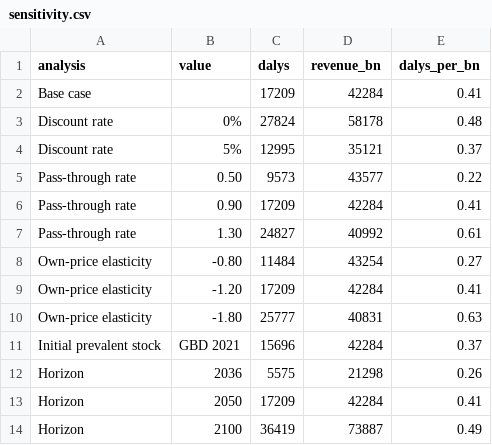
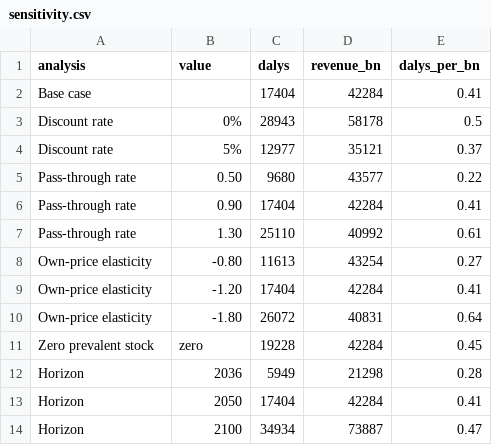
Before and after one commit to 19namnguyen911pch-crypto/vnm-ssb-tax-model, a CSV file: output/sensitivity.csv, drawn as a sheet.

Commit message:
Comprehensive model revision: sex-weighted GBD rates and GBD prevalent stock
- Fix the GBD loader, which was using female rates for both sexes. Incidence,
  mortality, prevalence and disability weights are now combined with the 2027
  male and female population weights at each age.
- Start every quintile from the GBD 2021 prevalent stock. A zero-stock run
  becomes the sensitivity and raises the gain by 10.5%.
- Rerun the 5,000-draw PSA, fill_results, one-way sensitivity, equity grid,
  threshold grid, policy levers and all figures.
- New central results: S1 17,404 DALYs (6,220-38,955), 20,144 cases, 798
  deaths deferred, VND 873 billion costs saved; S2 63,486; S3 52,722;
  retail-base counterfactual 31,577; 2050 age distribution 15,468.
- Update all three manuscripts, Tables 3-4, supplement sections E.2/F.4-F.7,
  cover letter and figures. Remove a duplicated Results block from the Lancet
  manuscript.
- Add model/threshold_grid.R and document the seventh reproduction step.

```diff
--- a/output/sensitivity.csv
+++ b/output/sensitivity.csv
@@ -1,14 +1,14 @@
 "analysis","value","dalys","revenue_bn","dalys_per_bn"
-"Base case","",17209,42284,0.41
-"Discount rate","0%",27824,58178,0.48
-"Discount rate","5%",12995,35121,0.37
-"Pass-through rate","0.50",9573,43577,0.22
-"Pass-through rate","0.90",17209,42284,0.41
-"Pass-through rate","1.30",24827,40992,0.61
-"Own-price elasticity","-0.80",11484,43254,0.27
-"Own-price elasticity","-1.20",17209,42284,0.41
-"Own-price elasticity","-1.80",25777,40831,0.63
-"Initial prevalent stock","GBD 2021",15696,42284,0.37
-"Horizon","2036",5575,21298,0.26
-"Horizon","2050",17209,42284,0.41
-"Horizon","2100",36419,73887,0.49
+"Base case","",17404,42284,0.41
+"Discount rate","0%",28943,58178,0.5
+"Discount rate","5%",12977,35121,0.37
+"Pass-through rate","0.50",9680,43577,0.22
+"Pass-through rate","0.90",17404,42284,0.41
+"Pass-through rate","1.30",25110,40992,0.61
+"Own-price elasticity","-0.80",11613,43254,0.27
+"Own-price elasticity","-1.20",17404,42284,0.41
+"Own-price elasticity","-1.80",26072,40831,0.64
+"Zero prevalent stock","zero",19228,42284,0.45
+"Horizon","2036",5949,21298,0.28
+"Horizon","2050",17404,42284,0.41
+"Horizon","2100",34934,73887,0.47
```
Also changed, not shown: output/equity_grid.csv, output/policy_levers.csv, 32 other files.
